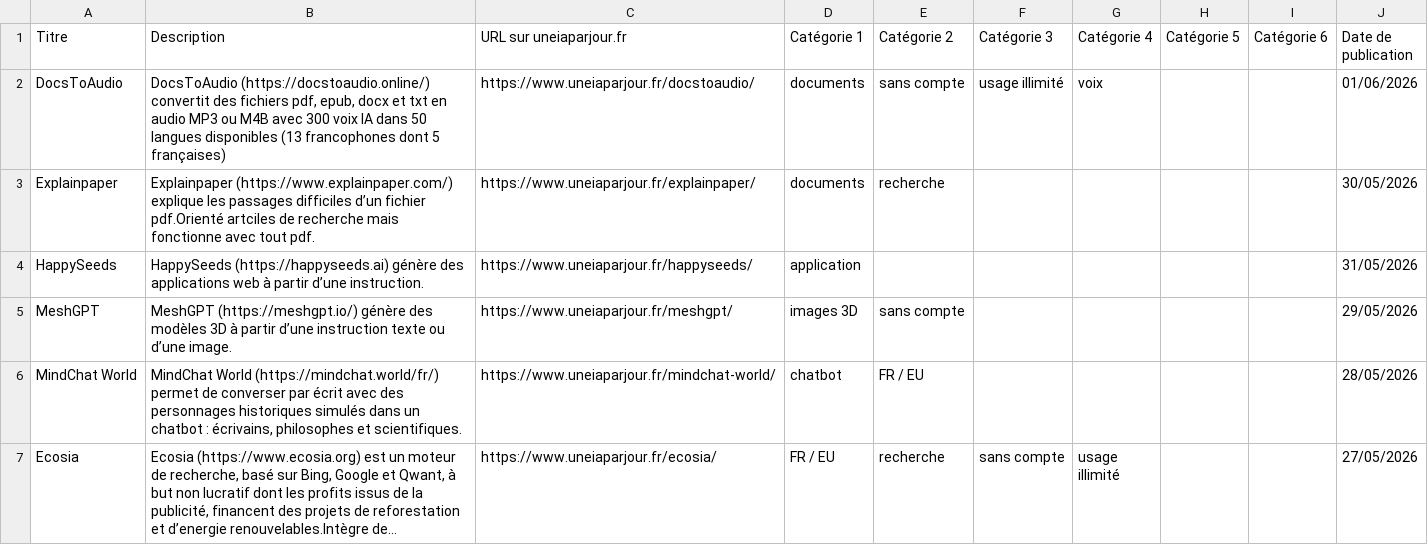
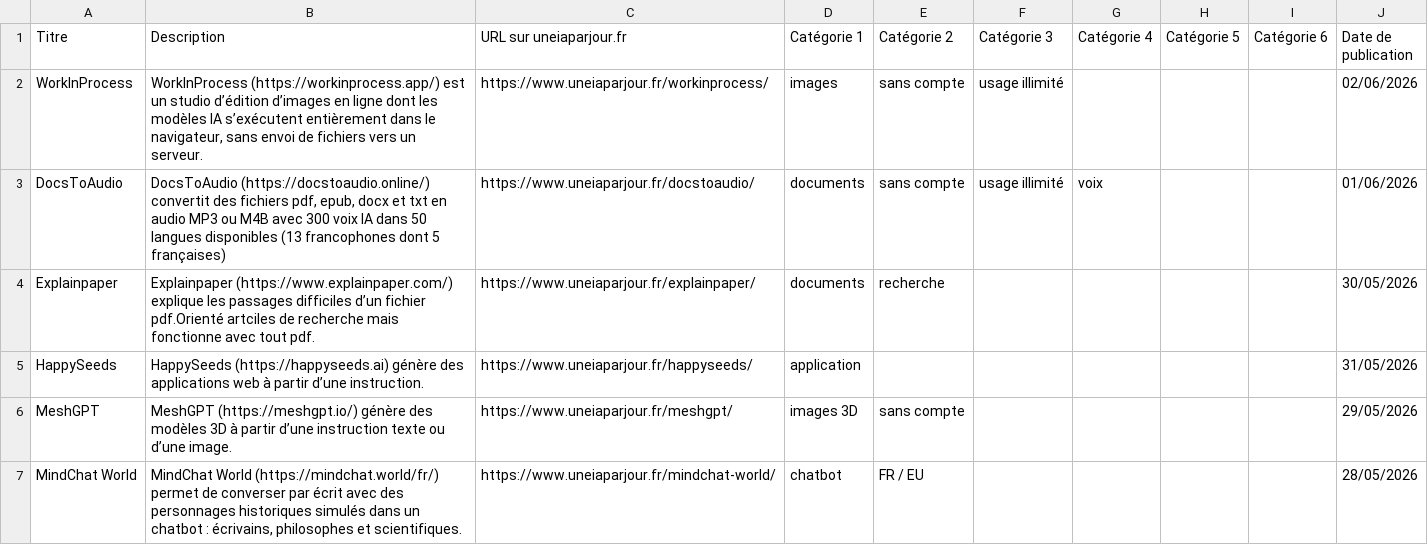
Before and after one commit to uneIAparjour/base, a CSV file: base-uneiaparjour.csv, drawn as a sheet; only a part is shown; the shorter side is filled out with more unchanged rows; long unchanged cells end in …; the diff names each change by its address in the sheet, - before the commit and + after, or states it on an @@ line.

```diff
--- a/base-uneiaparjour.csv
+++ b/base-uneiaparjour.csv
+row 2: WorkInProcess | WorkInProcess (https://workinprocess.app/) est un studio d’édition d’images en ligne dont les modèles IA s’exécutent entièrement dans le navigateur, sans envoi de fichiers vers un serveur. | https://www.uneiaparjour.fr/workinprocess/ | images | sans compte | usage illimité |  |  |  | 02/06/2026
```
Also changed, not shown: 3 other files.
